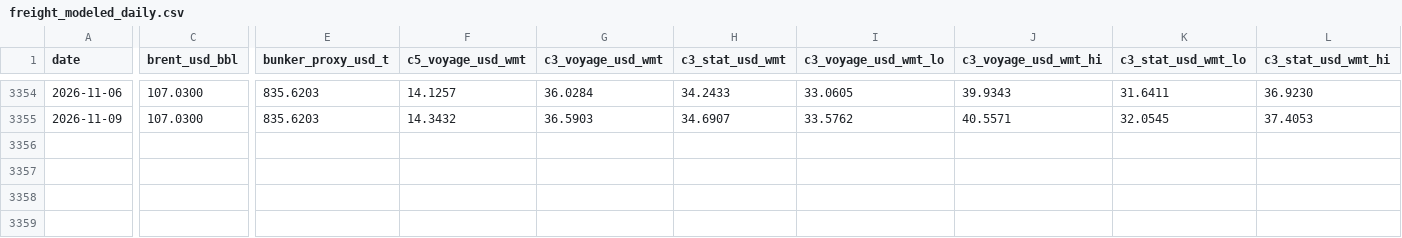
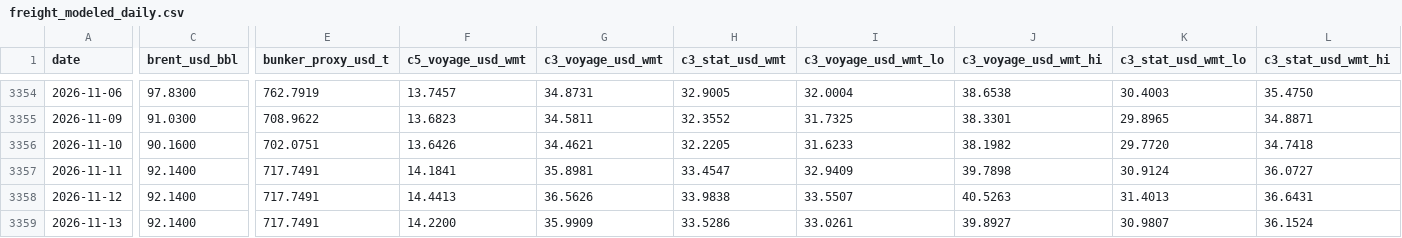
Before and after one commit to nathancouturier/iron-ore-china-arbitrage, a CSV file: data/derived/freight_modeled_daily.csv, drawn as a sheet; only a part is shown, gaps mark what is left out; rows hold the shown columns only; the diff covers the shown part only; the diff names each change by its address in the sheet, - before the commit and + after, or states it on an @@ line.

```diff
--- a/data/derived/freight_modeled_daily.csv
+++ b/data/derived/freight_modeled_daily.csv
-C3354 (brent_usd_bbl): 107.0300
+C3354 (brent_usd_bbl): 97.8300
-E3354 (bunker_proxy_usd_t): 835.6203
+E3354 (bunker_proxy_usd_t): 762.7919
-F3354 (c5_voyage_usd_wmt): 14.1257
+F3354 (c5_voyage_usd_wmt): 13.7457
-G3354 (c3_voyage_usd_wmt): 36.0284
+G3354 (c3_voyage_usd_wmt): 34.8731
-H3354 (c3_stat_usd_wmt): 34.2433
+H3354 (c3_stat_usd_wmt): 32.9005
-I3354 (c3_voyage_usd_wmt_lo): 33.0605
+I3354 (c3_voyage_usd_wmt_lo): 32.0004
-J3354 (c3_voyage_usd_wmt_hi): 39.9343
+J3354 (c3_voyage_usd_wmt_hi): 38.6538
-K3354 (c3_stat_usd_wmt_lo): 31.6411
+K3354 (c3_stat_usd_wmt_lo): 30.4003
-L3354 (c3_stat_usd_wmt_hi): 36.9230
+L3354 (c3_stat_usd_wmt_hi): 35.4750
-C3355 (brent_usd_bbl): 107.0300
+C3355 (brent_usd_bbl): 91.0300
-E3355 (bunker_proxy_usd_t): 835.6203
+E3355 (bunker_proxy_usd_t): 708.9622
-F3355 (c5_voyage_usd_wmt): 14.3432
+F3355 (c5_voyage_usd_wmt): 13.6823
-G3355 (c3_voyage_usd_wmt): 36.5903
+G3355 (c3_voyage_usd_wmt): 34.5811
-H3355 (c3_stat_usd_wmt): 34.6907
+H3355 (c3_stat_usd_wmt): 32.3552
-I3355 (c3_voyage_usd_wmt_lo): 33.5762
+I3355 (c3_voyage_usd_wmt_lo): 31.7325
-J3355 (c3_voyage_usd_wmt_hi): 40.5571
+J3355 (c3_voyage_usd_wmt_hi): 38.3301
-K3355 (c3_stat_usd_wmt_lo): 32.0545
+K3355 (c3_stat_usd_wmt_lo): 29.8965
-L3355 (c3_stat_usd_wmt_hi): 37.4053
+L3355 (c3_stat_usd_wmt_hi): 34.8871
+row 3356: 2026-11-10 | 90.1600 | 702.0751 | 13.6426 | 34.4621 | 32.2205 | 31.6233 | 38.1982 | 29.7720 | 34.7418
+row 3357: 2026-11-11 | 92.1400 | 717.7491 | 14.1841 | 35.8981 | 33.4547 | 32.9409 | 39.7898 | 30.9124 | 36.0727
+row 3358: 2026-11-12 | 92.1400 | 717.7491 | 14.4413 | 36.5626 | 33.9838 | 33.5507 | 40.5263 | 31.4013 | 36.6431
+row 3359: 2026-11-13 | 92.1400 | 717.7491 | 14.2200 | 35.9909 | 33.5286 | 33.0261 | 39.8927 | 30.9807 | 36.1524
```
Also changed, not shown: 1 added row and 62 edited cells elsewhere in this file, data/derived/dce_iron_ore_curve_daily.csv, data/derived/import_margin_daily.csv, 32 other files.
